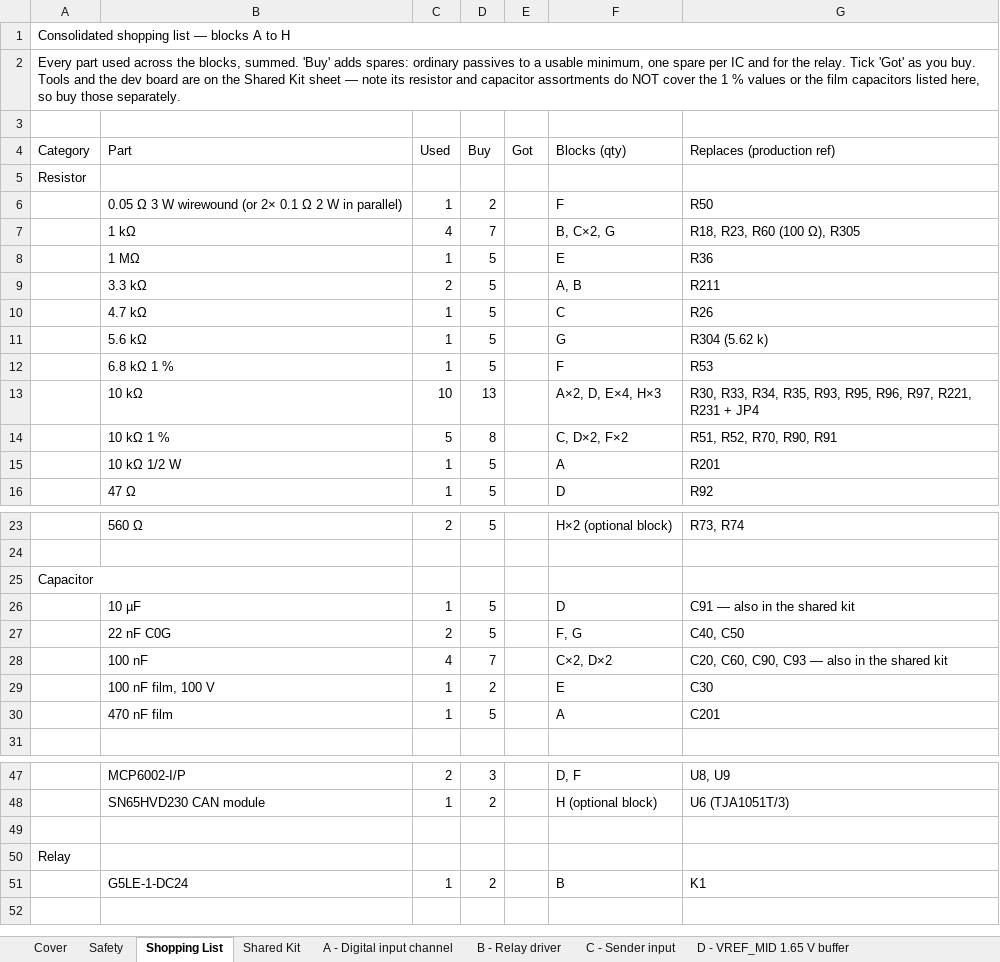
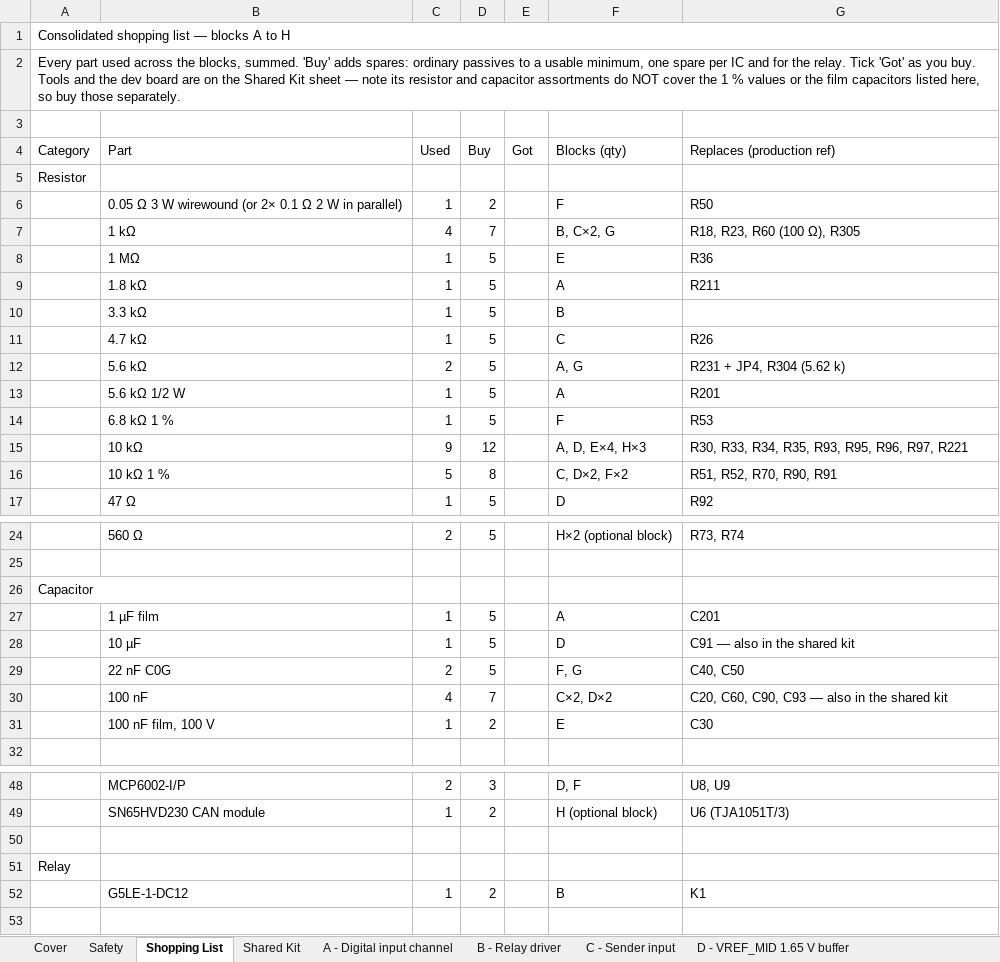
Before and after one commit to mohan4220/ecu, an Excel workbook: docs/bom/ecu25-breadboard-bom.xlsx, sheet Shopping List, drawn as a sheet; only a part is shown, gaps mark what is left out; values as stored, in another font and other column widths than the file's, no cell formats; removed rows and columns are numbered as before the commit, all else as after; the diff names each change by its address in the sheet, - before the commit and + after, or states it on an @@ line.

```diff
--- a/docs/bom/ecu25-breadboard-bom.xlsx (sheet Shopping List)
+++ b/docs/bom/ecu25-breadboard-bom.xlsx (sheet Shopping List)
+row 9:  | 1.8 kΩ | 1 | 5 |  | A | R211
-C10 (Used): 2
+C10 (Used): 1
-F10 (Blocks (qty)): A, B
+F10 (Blocks (qty)): B
-G10 (Replaces (production ref)): R211
+G10 (Replaces (production ref)): (empty)
-C12 (Used): 1
+C12 (Used): 2
-F12 (Blocks (qty)): G
+F12 (Blocks (qty)): A, G
-G12 (Replaces (production ref)): R304 (5.62 k)
+G12 (Replaces (production ref)): R231 + JP4, R304 (5.62 k)
+row 13:  | 5.6 kΩ 1/2 W | 1 | 5 |  | A | R201
-C15 (Used): 10
+C15 (Used): 9
-D15 (Buy): 13
+D15 (Buy): 12
-F15 (Blocks (qty)): A×2, D, E×4, H×3
+F15 (Blocks (qty)): A, D, E×4, H×3
-G15 (Replaces (production ref)): …R96, R97, R221, R231 + JP4
+G15 (Replaces (production ref)): …R96, R97, R221
-row 15:  | 10 kΩ 1/2 W | 1 | 5 |  | A | R201
+row 27:  | 1 µF film | 1 | 5 |  | A | C201
-row 30:  | 470 nF film | 1 | 5 |  | A | C201
-B52 (Part): G5LE-1-DC24
+B52 (Part): G5LE-1-DC12
```
Also changed, not shown: sheet A - Digital input channel, sheet Shared Kit, sheet B - Relay driver, sheet Safety, sheet Cover, sheet G - AC voltage sense, 1 more sheet, cell formats, 52 other files.
